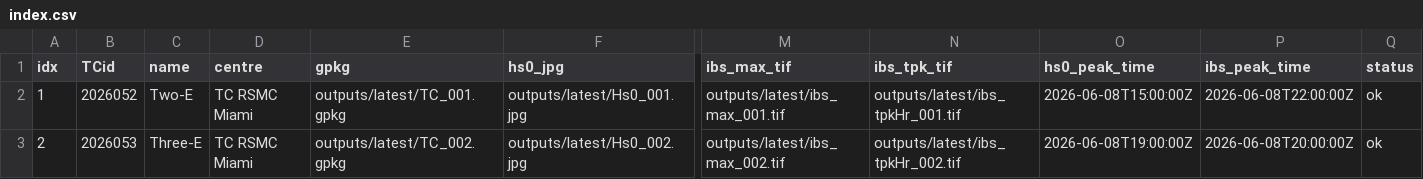
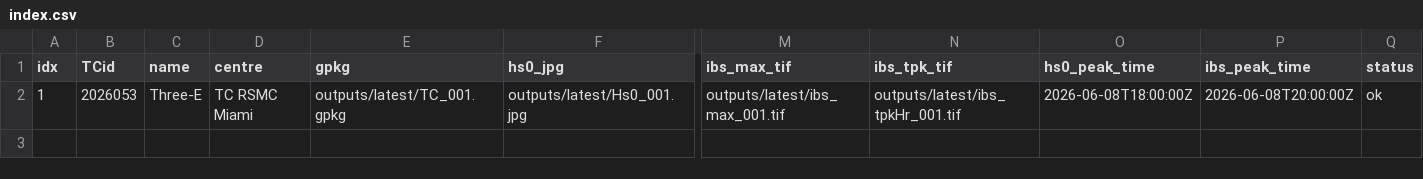
Before and after one commit to JulianOG/cyclone_ocean_waves, a CSV file: outputs/latest/index.csv, drawn as a sheet; only a part is shown, gaps mark what is left out; rows hold the shown columns only; the diff names each change by its address in the sheet, - before the commit and + after, or states it on an @@ line.

```diff
--- a/outputs/latest/index.csv
+++ b/outputs/latest/index.csv
-B2 (TCid): 2026052
+B2 (TCid): 2026053
-C2 (name): Two-E
+C2 (name): Three-E
-O2 (hs0_peak_time): 2026-06-08T15:00:00Z
+O2 (hs0_peak_time): 2026-06-08T18:00:00Z
-P2 (ibs_peak_time): 2026-06-08T22:00:00Z
+P2 (ibs_peak_time): 2026-06-08T20:00:00Z
-row 3: 2 | 2026053 | Three-E | TC RSMC Miami | outputs/latest/TC_002.gpkg | outputs/latest/Hs0_002.jpg | outputs/latest/ibs_max_002.tif | outputs/latest/ibs_tpkHr_002.tif | 2026-06-08T19:00:00Z | 2026-06-08T20:00:00Z | ok
```
Also changed, not shown: 12 other files.
